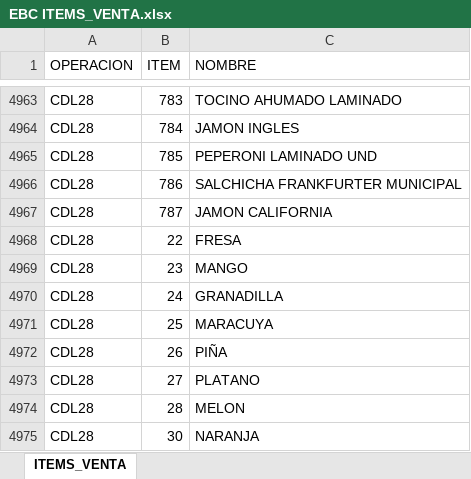
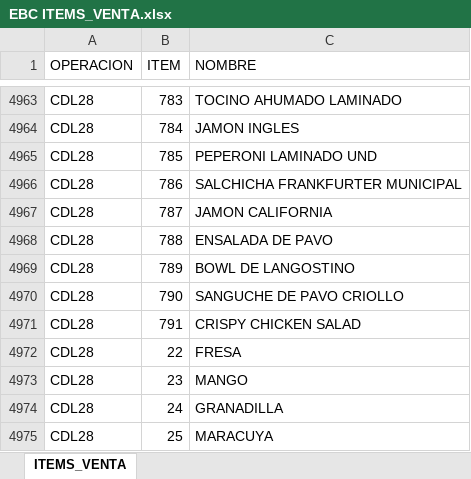
Before and after one commit to AlvaroCornejo/EBC_PEDIDOS_ADICIONALES, an Excel workbook: data/EBC ITEMS_VENTA.xlsx, sheet ITEMS_VENTA, drawn as a sheet; only a part is shown, gaps mark what is left out; the shorter side is filled out with more unchanged rows; values as stored, in another font and other column widths than the file's, no borders; table styles not drawn; the diff names each change by its address in the sheet, - before the commit and + after, or states it on an @@ line.

```diff
--- a/data/EBC ITEMS_VENTA.xlsx (sheet ITEMS_VENTA)
+++ b/data/EBC ITEMS_VENTA.xlsx (sheet ITEMS_VENTA)
+row 4968: CDL28 | 788 | ENSALADA DE PAVO
+row 4969: CDL28 | 789 | BOWL DE LANGOSTINO
+row 4970: CDL28 | 790 | SANGUCHE DE PAVO CRIOLLO
+row 4971: CDL28 | 791 | CRISPY CHICKEN SALAD
```
Also changed, not shown: data/CDL28 - ADICIONALES.xlsx, data/GBADC - ADICIONALES.xlsx, 7 other files.
